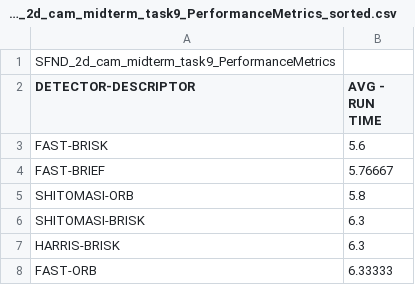
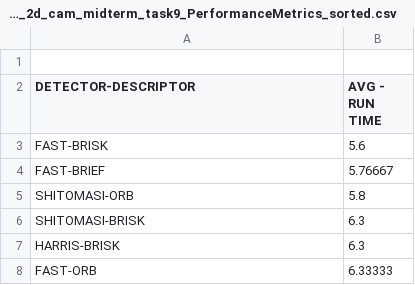
Before and after one commit to hariperla/SFND_2D_Feature_Tracking, a CSV file: SFND_2d_cam_midterm_task9_PerformanceMetrics_sorted.csv, drawn as a sheet; only a part is shown.

Commit message:
Update SFND_2d_cam_midterm_task9_PerformanceMetrics_sorted.csv

```diff
--- a/SFND_2d_cam_midterm_task9_PerformanceMetrics_sorted.csv
+++ b/SFND_2d_cam_midterm_task9_PerformanceMetrics_sorted.csv
@@ -1,2 +1,2 @@
-SFND_2d_cam_midterm_task9_PerformanceMetrics
+
 DETECTOR-DESCRIPTOR,AVG - RUN TIME
```
